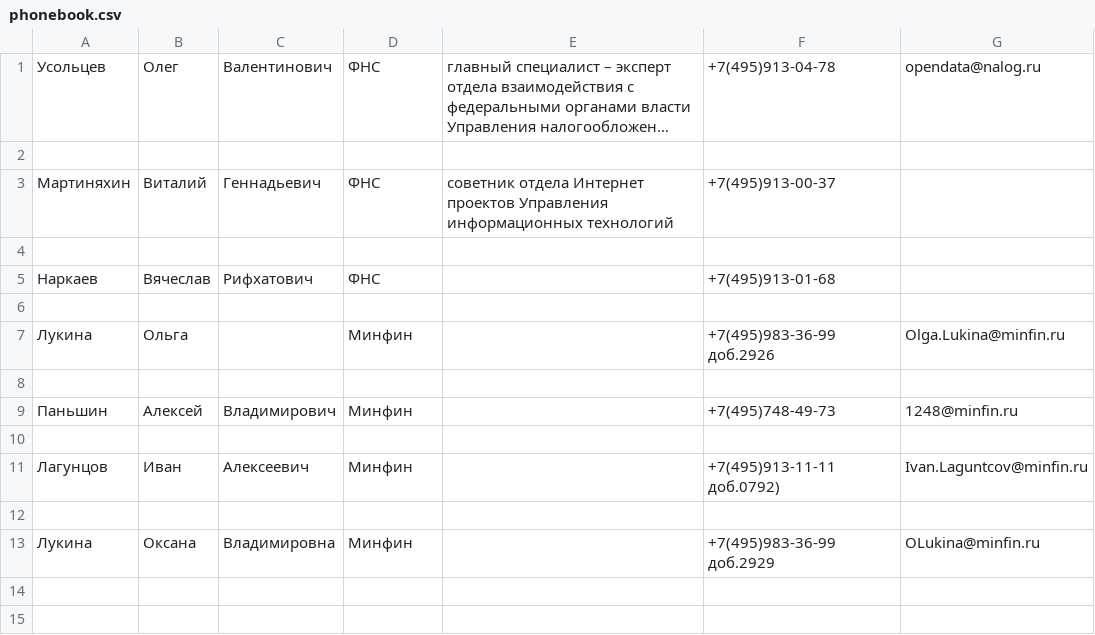
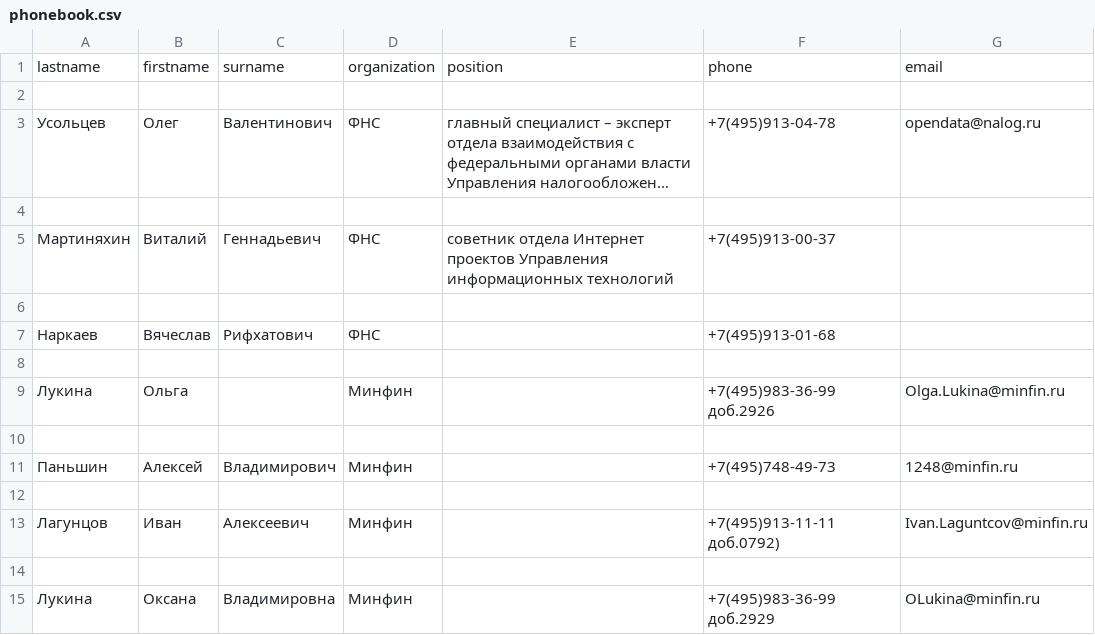
Before and after one commit to SemyonFalaleev/Regex, a CSV file: phonebook.csv, drawn as a sheet; long unchanged cells end in …; the diff names each change by its address in the sheet, - before the commit and + after, or states it on an @@ line.

```diff
--- a/phonebook.csv
+++ b/phonebook.csv
+row 1: lastname | firstname | surname | organization | position | phone | email
+row 2: (empty)
```
Also changed, not shown: 1 other file.
